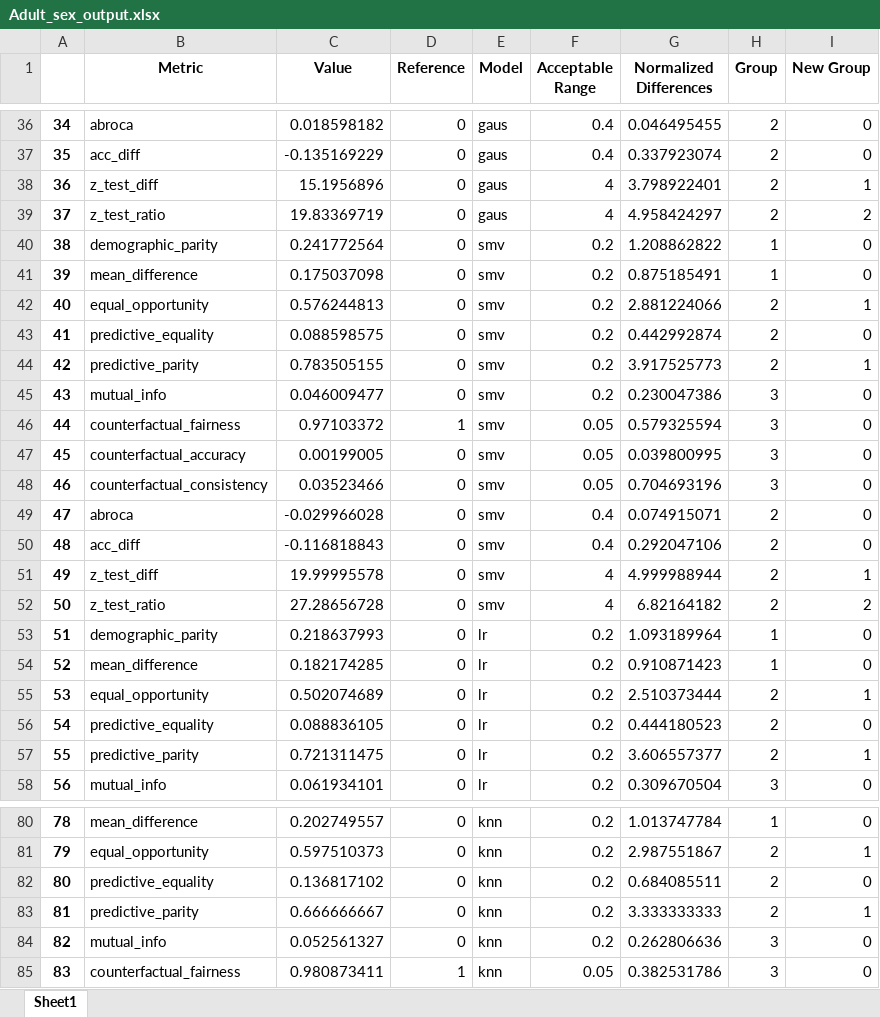
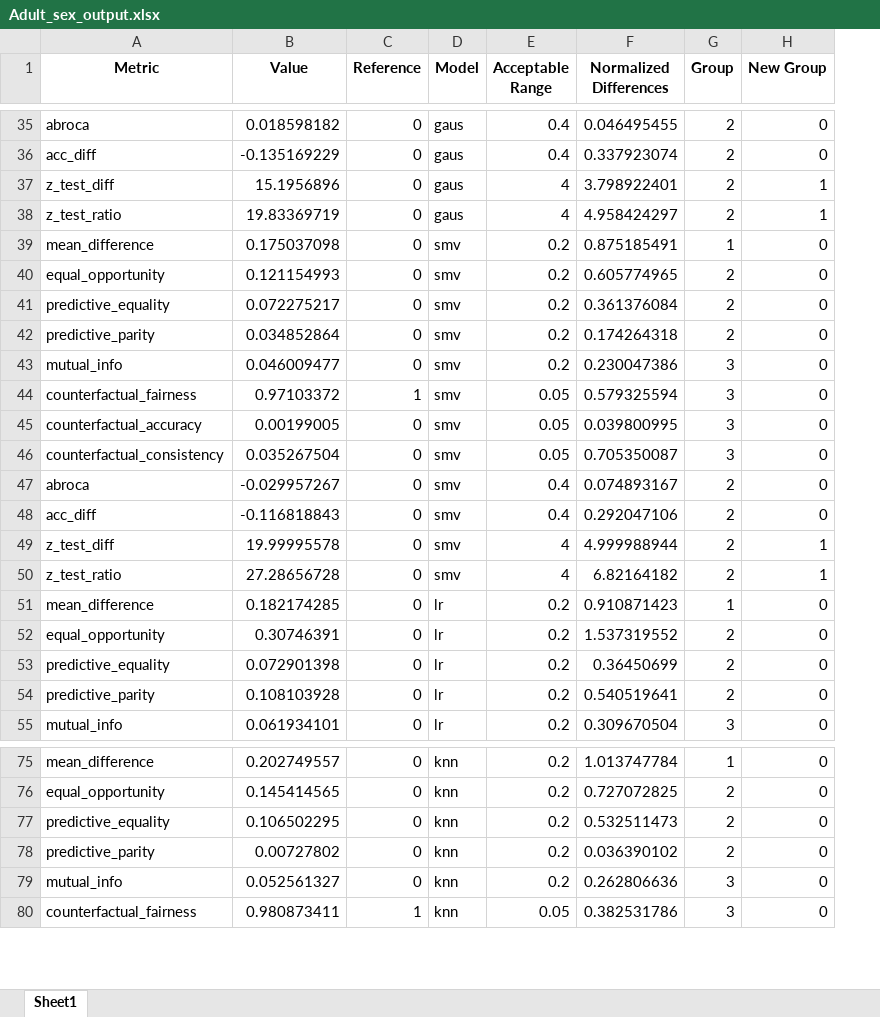
Before and after one commit to hosavagyan/Fairness-Metrics-Classification-and-Clustering, an Excel workbook: Store_Results/Adult_sex_output.xlsx, sheet Sheet1, drawn as a sheet; only a part is shown, gaps mark what is left out; values as stored, in another font and other column widths than the file's, no borders; removed rows and columns are numbered as before the commit, all else as after; the diff covers the shown part only; the diff names each change by its address in the sheet, - before the commit and + after, or states it on an @@ line.

```diff
--- a/Store_Results/Adult_sex_output.xlsx (sheet Sheet1)
+++ b/Store_Results/Adult_sex_output.xlsx (sheet Sheet1)
-column A, rows 36-39: 34 | 35 | 36 | 37; rows 41-52: 39 | 40 | 41 | 42 | 43 | 44 | 45 | 46 | 47 | 48 | 49 | 50; rows 54-58: 52 | 53 | 54 | 55 | 56; rows 80-85: 78 | 79 | 80 | 81 | 82 | 83
-H38 (New Group): 2
+H38 (New Group): 1
-row 40: 38 | demographic_parity | 0.241772564 | 0 | smv | 0.2 | 1.208862822 | 1 | 0
-B40 (Value): 0.576244813
+B40 (Value): 0.121154993
-F40 (Normalized Differences): 2.881224066
+F40 (Normalized Differences): 0.605774965
-H40 (New Group): 1
+H40 (New Group): 0
-B41 (Value): 0.088598575
+B41 (Value): 0.072275217
-F41 (Normalized Differences): 0.442992874
+F41 (Normalized Differences): 0.361376084
-B42 (Value): 0.783505155
+B42 (Value): 0.034852864
-F42 (Normalized Differences): 3.917525773
+F42 (Normalized Differences): 0.174264318
-H42 (New Group): 1
+H42 (New Group): 0
-B46 (Value): 0.03523466
+B46 (Value): 0.035267504
-F46 (Normalized Differences): 0.704693196
+F46 (Normalized Differences): 0.705350087
-B47 (Value): -0.029966028
+B47 (Value): -0.029957267
-F47 (Normalized Differences): 0.074915071
+F47 (Normalized Differences): 0.074893167
-H50 (New Group): 2
+H50 (New Group): 1
-row 53: 51 | demographic_parity | 0.218637993 | 0 | lr | 0.2 | 1.093189964 | 1 | 0
-B52 (Value): 0.502074689
+B52 (Value): 0.30746391
-F52 (Normalized Differences): 2.510373444
+F52 (Normalized Differences): 1.537319552
-H52 (New Group): 1
+H52 (New Group): 0
-B53 (Value): 0.088836105
+B53 (Value): 0.072901398
-F53 (Normalized Differences): 0.444180523
+F53 (Normalized Differences): 0.36450699
-B54 (Value): 0.721311475
+B54 (Value): 0.108103928
-F54 (Normalized Differences): 3.606557377
+F54 (Normalized Differences): 0.540519641
-H54 (New Group): 1
+H54 (New Group): 0
-B76 (Value): 0.597510373
+B76 (Value): 0.145414565
-F76 (Normalized Differences): 2.987551867
+F76 (Normalized Differences): 0.727072825
-H76 (New Group): 1
+H76 (New Group): 0
-B77 (Value): 0.136817102
+B77 (Value): 0.106502295
-F77 (Normalized Differences): 0.684085511
+F77 (Normalized Differences): 0.532511473
-B78 (Value): 0.666666667
+B78 (Value): 0.00727802
-F78 (Normalized Differences): 3.333333333
+F78 (Normalized Differences): 0.036390102
-H78 (New Group): 1
+H78 (New Group): 0
```
Also changed, not shown: 3 removed rows and 52 edited cells elsewhere in this sheet, Store_Results/Adult_race_output.xlsx, Store_Results/Bank_age_output.xlsx, 8 other files.
